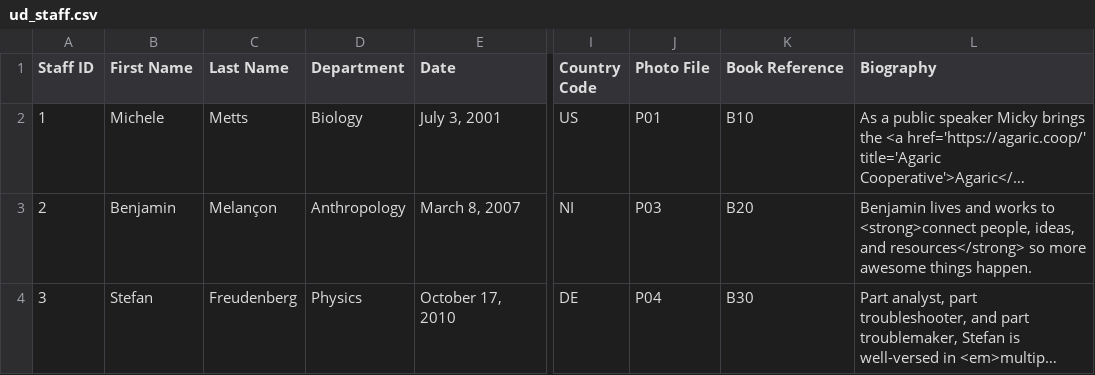
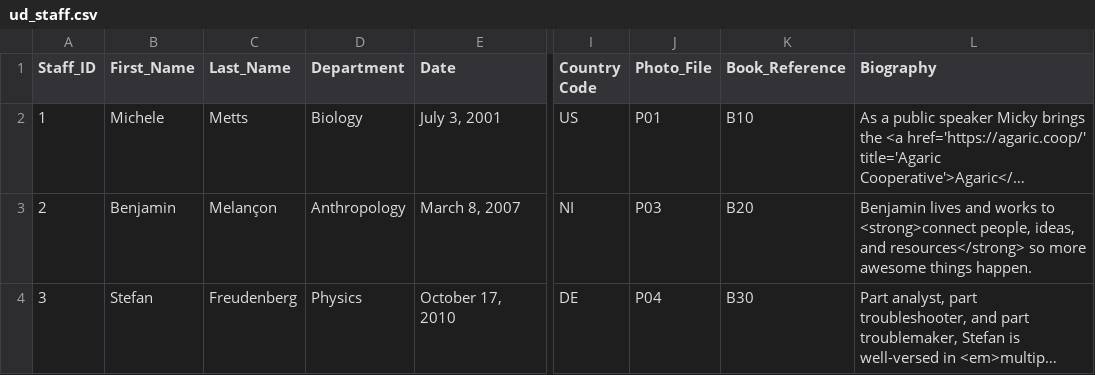
Before and after one commit to dinarcon/drupal-migrations-basic, a CSV file: sources/ud_staff.csv, drawn as a sheet; only a part is shown, gaps mark what is left out; long unchanged cells end in …; the diff names each change by its address in the sheet, - before the commit and + after, or states it on an @@ line.

Commit message:
Update field labels
@see https://www.drupal.org/project/migrate_source_csv/issues/3379184

```diff
--- a/sources/ud_staff.csv
+++ b/sources/ud_staff.csv
-A1: Staff ID
+A1: Staff_ID
-B1: First Name
+B1: First_Name
-C1: Last Name
+C1: Last_Name
-J1: Photo File
+J1: Photo_File
-K1: Book Reference
+K1: Book_Reference
```
Also changed, not shown: 8 other files.
